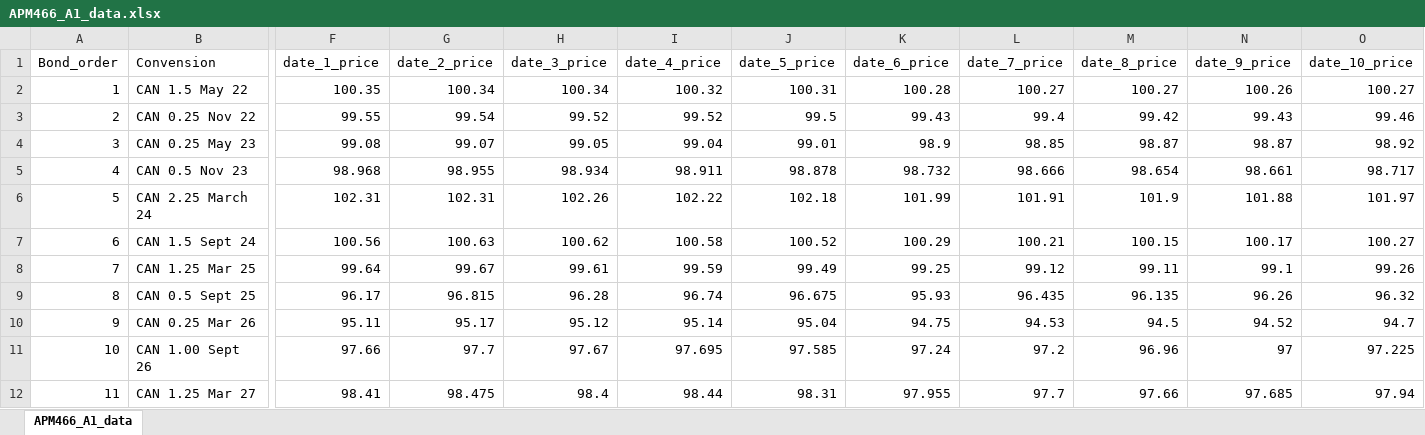
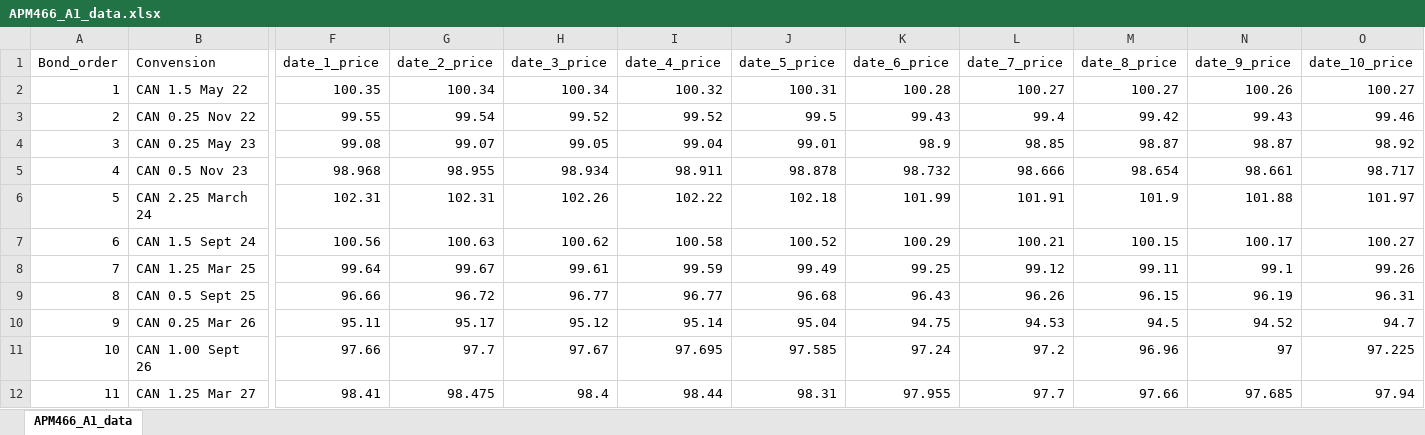
Before and after one commit to DorisDoriDoris/APM466_A1, an Excel workbook: APM466_A1_data.xlsx, sheet APM466_A1_data, drawn as a sheet; only a part is shown, gaps mark what is left out; values as stored, in another font and other column widths than the file's, no borders; the diff names each change by its address in the sheet, - before the commit and + after, or states it on an @@ line.

```diff
--- a/APM466_A1_data.xlsx (sheet APM466_A1_data)
+++ b/APM466_A1_data.xlsx (sheet APM466_A1_data)
-F9 (date_1_price): 96.17
+F9 (date_1_price): 96.66
-G9 (date_2_price): 96.815
+G9 (date_2_price): 96.72
-H9 (date_3_price): 96.28
+H9 (date_3_price): 96.77
-I9 (date_4_price): 96.74
+I9 (date_4_price): 96.77
-J9 (date_5_price): 96.675
+J9 (date_5_price): 96.68
-K9 (date_6_price): 95.93
+K9 (date_6_price): 96.43
-L9 (date_7_price): 96.435
+L9 (date_7_price): 96.26
-M9 (date_8_price): 96.135
+M9 (date_8_price): 96.15
-N9 (date_9_price): 96.26
+N9 (date_9_price): 96.19
-O9 (date_10_price): 96.32
+O9 (date_10_price): 96.31
```
Also changed, not shown: 1 other file.
